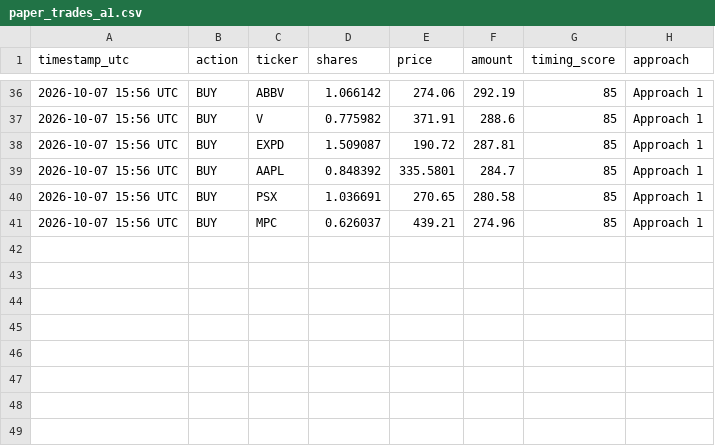
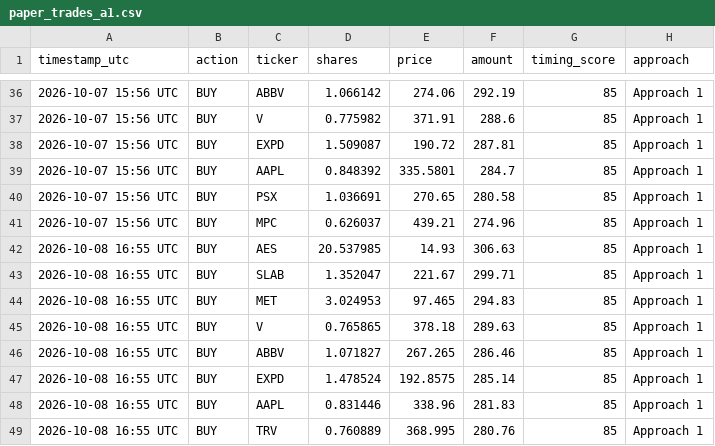
Before and after one commit to parthmalkan/Paper-Trade-US-stock, a CSV file: paper_trades_a1.csv, drawn as a sheet; only a part is shown, gaps mark what is left out; the diff names each change by its address in the sheet, - before the commit and + after, or states it on an @@ line.

```diff
--- a/paper_trades_a1.csv
+++ b/paper_trades_a1.csv
+row 42: 2026-10-08 16:55 UTC | BUY | AES | 20.537985 | 14.93 | 306.63 | 85 | Approach 1
+row 43: 2026-10-08 16:55 UTC | BUY | SLAB | 1.352047 | 221.67 | 299.71 | 85 | Approach 1
+row 44: 2026-10-08 16:55 UTC | BUY | MET | 3.024953 | 97.465 | 294.83 | 85 | Approach 1
+row 45: 2026-10-08 16:55 UTC | BUY | V | 0.765865 | 378.18 | 289.63 | 85 | Approach 1
+row 46: 2026-10-08 16:55 UTC | BUY | ABBV | 1.071827 | 267.265 | 286.46 | 85 | Approach 1
+row 47: 2026-10-08 16:55 UTC | BUY | EXPD | 1.478524 | 192.8575 | 285.14 | 85 | Approach 1
+row 48: 2026-10-08 16:55 UTC | BUY | AAPL | 0.831446 | 338.96 | 281.83 | 85 | Approach 1
+row 49: 2026-10-08 16:55 UTC | BUY | TRV | 0.760889 | 368.995 | 280.76 | 85 | Approach 1
```
Also changed, not shown: paper_summary.csv, paper_trades_a2.csv, 4 other files.
